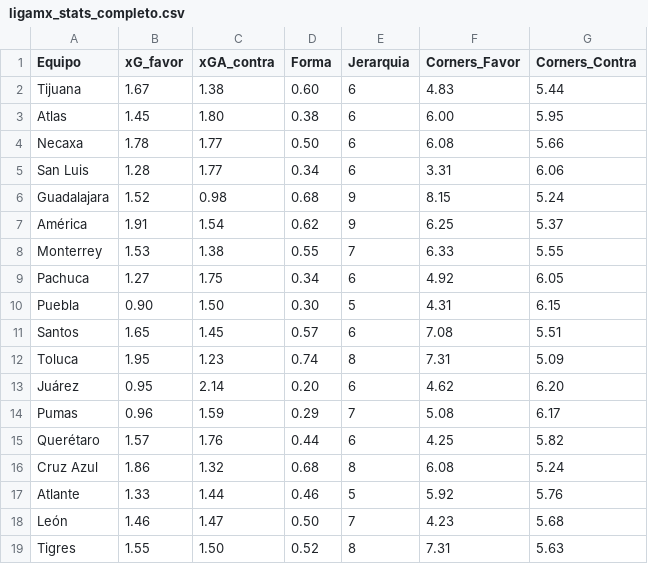
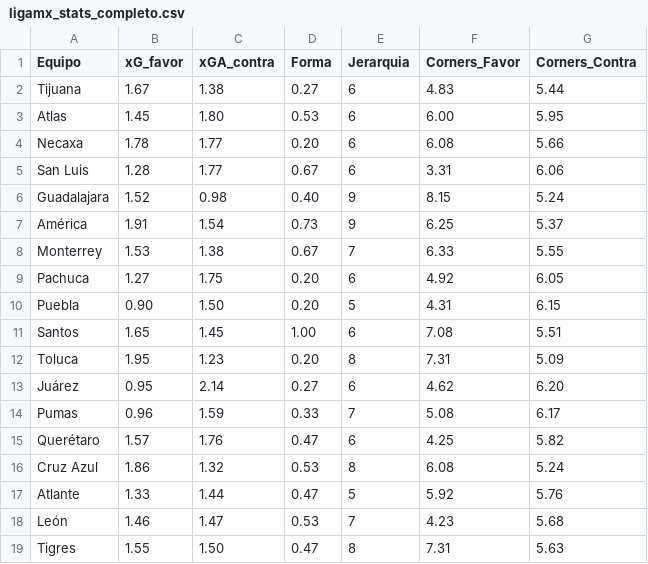
Before and after one commit to marcelovzz/terminal-sharp-liga-mx, a CSV file: ligamx_stats_completo.csv, drawn as a sheet.

Commit message:
Add files via upload

```diff
--- a/ligamx_stats_completo.csv
+++ b/ligamx_stats_completo.csv
@@ -1,19 +1,19 @@
 Equipo,xG_favor,xGA_contra,Forma,Jerarquia,Corners_Favor,Corners_Contra
-Tijuana,1.67,1.38,0.60,6,4.83,5.44
-Atlas,1.45,1.80,0.38,6,6.00,5.95
-Necaxa,1.78,1.77,0.50,6,6.08,5.66
-San Luis,1.28,1.77,0.34,6,3.31,6.06
-Guadalajara,1.52,0.98,0.68,9,8.15,5.24
-América,1.91,1.54,0.62,9,6.25,5.37
-Monterrey,1.53,1.38,0.55,7,6.33,5.55
-Pachuca,1.27,1.75,0.34,6,4.92,6.05
-Puebla,0.90,1.50,0.30,5,4.31,6.15
-Santos,1.65,1.45,0.57,6,7.08,5.51
-Toluca,1.95,1.23,0.74,8,7.31,5.09
-Juárez,0.95,2.14,0.20,6,4.62,6.20
-Pumas,0.96,1.59,0.29,7,5.08,6.17
-Querétaro,1.57,1.76,0.44,6,4.25,5.82
-Cruz Azul,1.86,1.32,0.68,8,6.08,5.24
-Atlante,1.33,1.44,0.46,5,5.92,5.76
-León,1.46,1.47,0.50,7,4.23,5.68
-Tigres,1.55,1.50,0.52,8,7.31,5.63
+Tijuana,1.67,1.38,0.27,6,4.83,5.44
+Atlas,1.45,1.80,0.53,6,6.00,5.95
+Necaxa,1.78,1.77,0.20,6,6.08,5.66
+San Luis,1.28,1.77,0.67,6,3.31,6.06
+Guadalajara,1.52,0.98,0.40,9,8.15,5.24
+América,1.91,1.54,0.73,9,6.25,5.37
+Monterrey,1.53,1.38,0.67,7,6.33,5.55
+Pachuca,1.27,1.75,0.20,6,4.92,6.05
+Puebla,0.90,1.50,0.20,5,4.31,6.15
+Santos,1.65,1.45,1.00,6,7.08,5.51
+Toluca,1.95,1.23,0.20,8,7.31,5.09
+Juárez,0.95,2.14,0.27,6,4.62,6.20
+Pumas,0.96,1.59,0.33,7,5.08,6.17
+Querétaro,1.57,1.76,0.47,6,4.25,5.82
+Cruz Azul,1.86,1.32,0.53,8,6.08,5.24
+Atlante,1.33,1.44,0.47,5,5.92,5.76
+León,1.46,1.47,0.53,7,4.23,5.68
+Tigres,1.55,1.50,0.47,8,7.31,5.63
```
